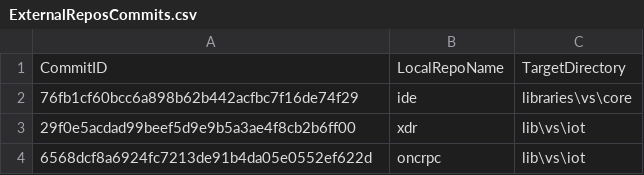
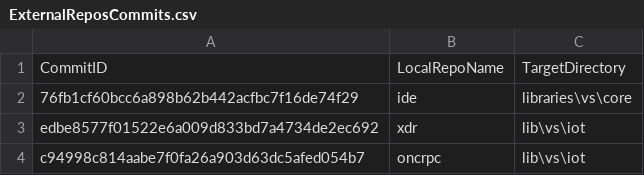
Before and after one commit to ATECoder/dn.onc.rpc, a CSV file: ExternalReposCommits.csv, drawn as a sheet.

```diff
--- a/ExternalReposCommits.csv
+++ b/ExternalReposCommits.csv
@@ -2,3 +2,3 @@ CommitID,LocalRepoName,TargetDirectory
 76fb1cf60bcc6a898b62b442acfbc7f16de74f29,ide,libraries\vs\core
-29f0e5acdad99beef5d9e9b5a3ae4f8cb2b6ff00,xdr,lib\vs\iot
-6568dcf8a6924fc7213de91b4da05e0552ef622d,oncrpc,lib\vs\iot
+edbe8577f01522e6a009d833bd7a4734de2ec692,xdr,lib\vs\iot
+c94998c814aabe7f0fa26a903d63dc5afed054b7,oncrpc,lib\vs\iot
```
Also changed, not shown: 13 other files.
